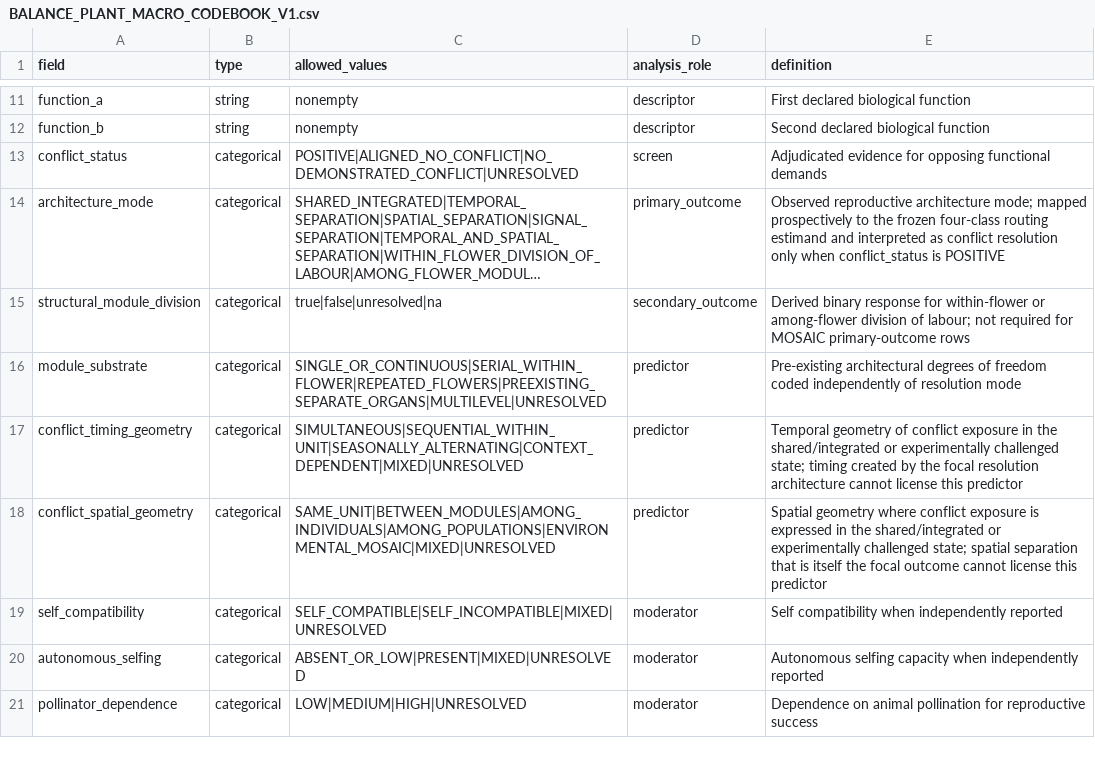
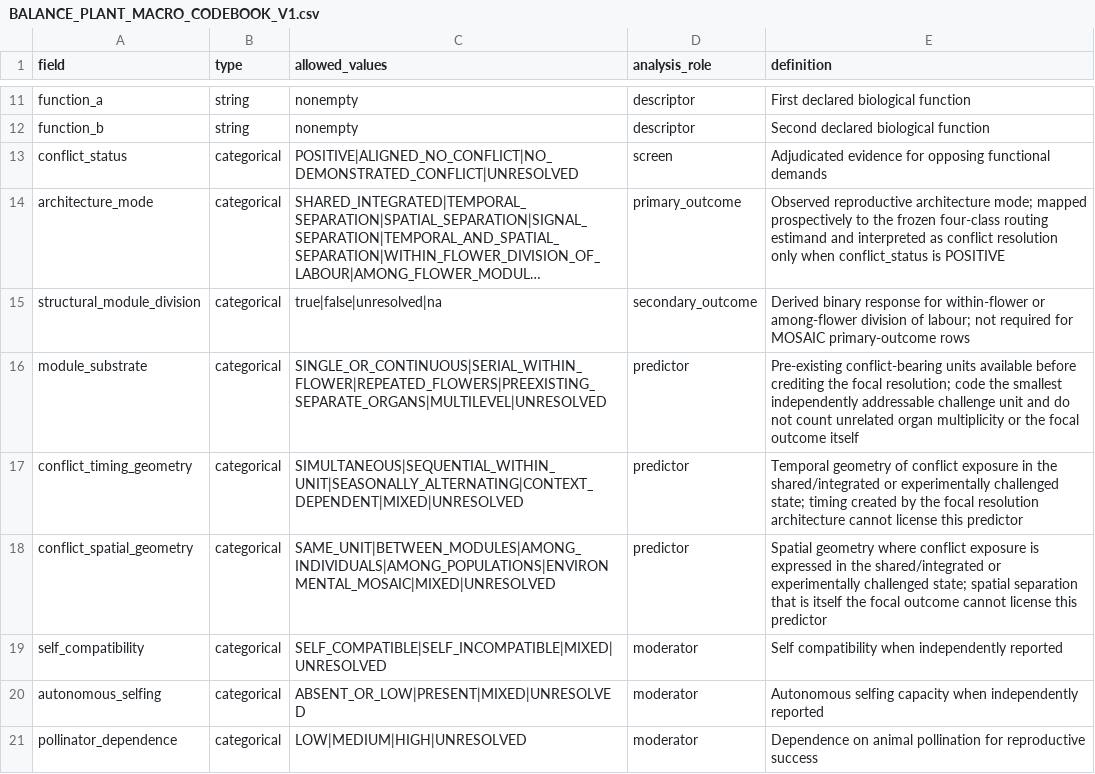
Before and after one commit to zuizui0223/balance, a CSV file: data/BALANCE_PLANT_MACRO_CODEBOOK_V1.csv, drawn as a sheet; only a part is shown, gaps mark what is left out; long unchanged cells end in …; the diff names each change by its address in the sheet, - before the commit and + after, or states it on an @@ line.

Commit message:
Define module substrate at the conflict-bearing challenge unit

```diff
--- a/data/BALANCE_PLANT_MACRO_CODEBOOK_V1.csv
+++ b/data/BALANCE_PLANT_MACRO_CODEBOOK_V1.csv
-E16 (definition): Pre-existing architectural degrees of freedom coded independently of resolution mode
+E16 (definition): Pre-existing conflict-bearing units available before crediting the focal resolution; code the smallest independently addressable challenge unit and do not count unrelated organ multiplicity or the focal outcome itself
```
